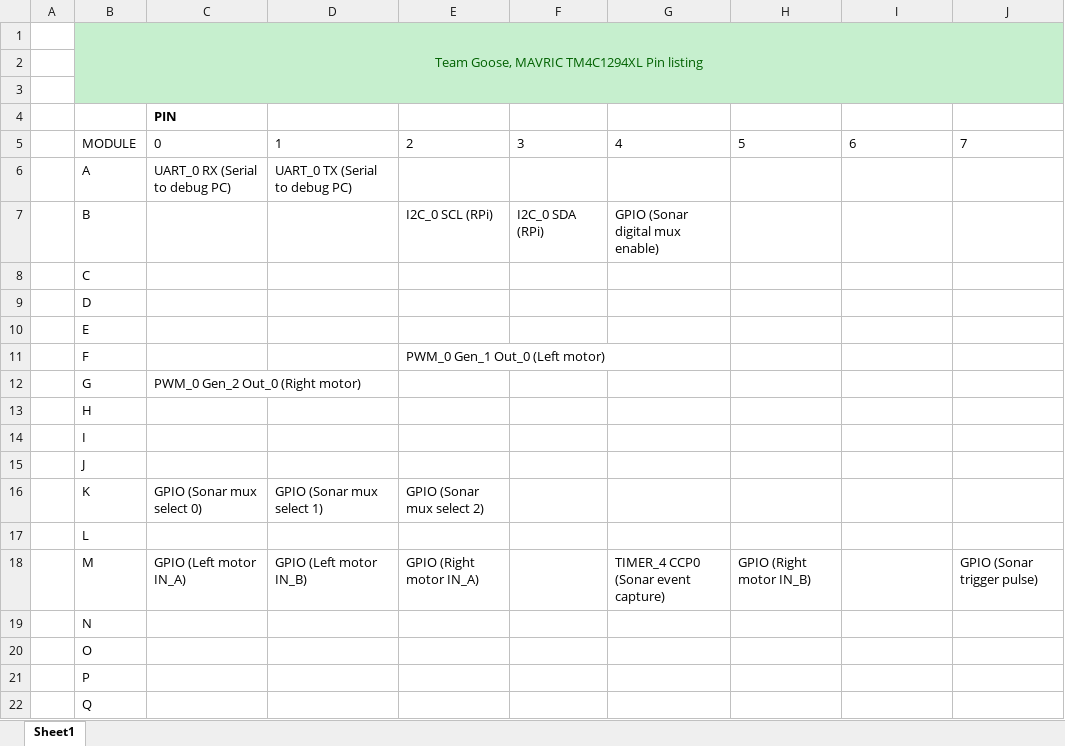
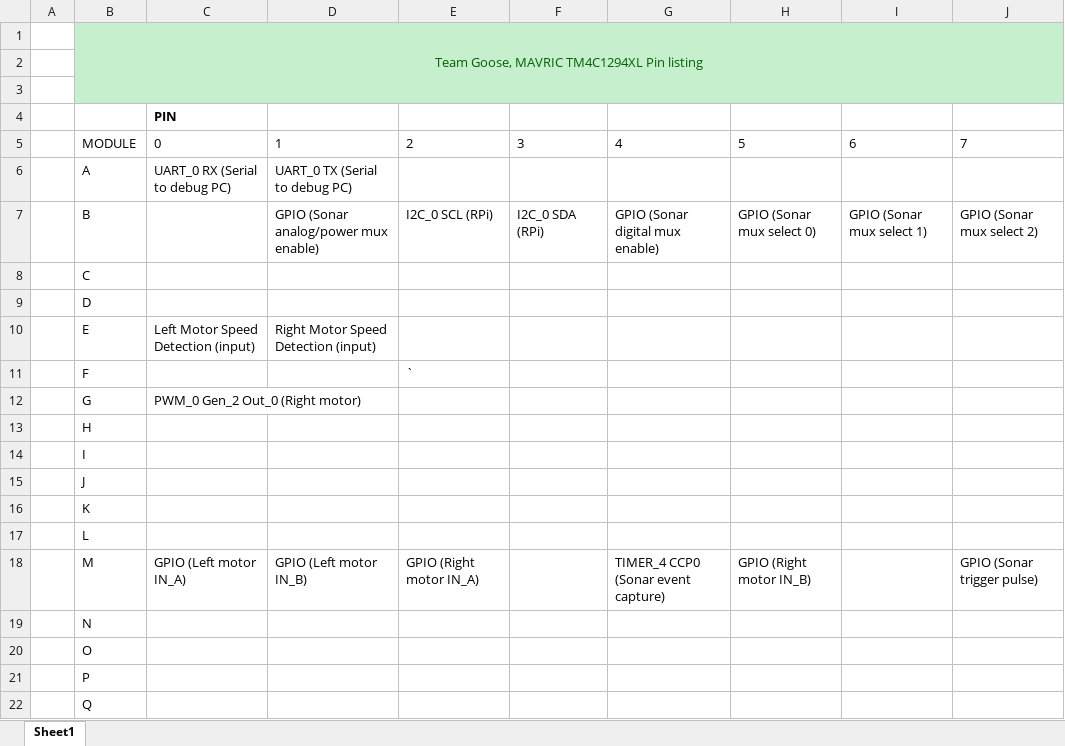
Before and after one commit to MAVRIC-TeamGoose/Senior-Project_FreeRTOS, an Excel workbook: pin_list.xlsx, sheet Sheet1, drawn as a sheet; values as stored, in another font and other column widths than the file's, no borders; the diff names each change by its address in the sheet, - before the commit and + after, or states it on an @@ line.

```diff
--- a/pin_list.xlsx (sheet Sheet1)
+++ b/pin_list.xlsx (sheet Sheet1)
-D7: (empty)
+D7: GPIO (Sonar analog/power mux enable)
-H7: (empty)
+H7: GPIO (Sonar mux select 0)
-I7: (empty)
+I7: GPIO (Sonar mux select 1)
-J7: (empty)
+J7: GPIO (Sonar mux select 2)
-C10: (empty)
+C10: Left Motor Speed Detection (input)
-D10: (empty)
+D10: Right Motor Speed Detection (input)
-E11: PWM_0 Gen_1 Out_0 (Left motor)
+E11: `
-C16: GPIO (Sonar mux select 0)
+C16: (empty)
-D16: GPIO (Sonar mux select 1)
+D16: (empty)
-E16: GPIO (Sonar mux select 2)
+E16: (empty)
```
Also changed, not shown: 8 other files.
